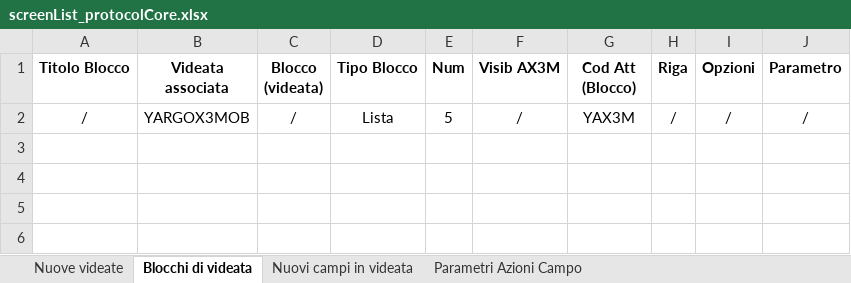
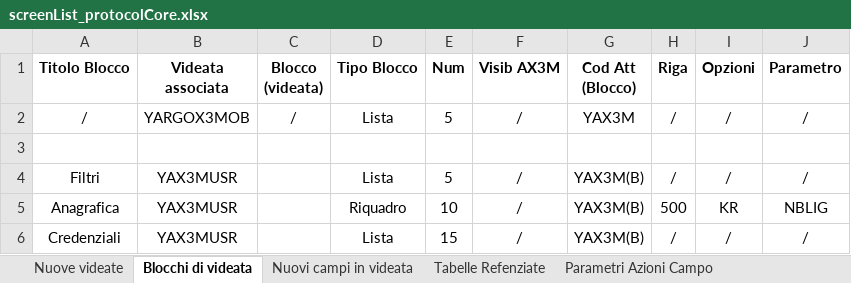
Before and after one commit to argologica/ArgoX3_API_Mobile_CORE, an Excel workbook: screen/screenList_protocolCore.xlsx, sheet Blocchi di videata, drawn as a sheet; values as stored, in another font and other column widths than the file's, no borders; the diff names each change by its address in the sheet, - before the commit and + after, or states it on an @@ line.

```diff
--- a/screen/screenList_protocolCore.xlsx (sheet Blocchi di videata)
+++ b/screen/screenList_protocolCore.xlsx (sheet Blocchi di videata)
+sheet tab: Tabelle Refenziate
+row 3: (empty)
+row 4: Filtri | YAX3MUSR |  | Lista | 5 | / | YAX3M(B) | / | / | /
+row 5: Anagrafica | YAX3MUSR |  | Riquadro | 10 | / | YAX3M(B) | 500 | KR | NBLIG
+row 6: Credenziali | YAX3MUSR |  | Lista | 15 | / | YAX3M(B) | / | / | /
```
Also changed, not shown: sheet Nuovi campi in videata, sheet Nuove videate, sheet Parametri Azioni Campo, action/actionList_protocolCore.xlsx, function/functionList_protocolCore.xlsx, 10 other files.
